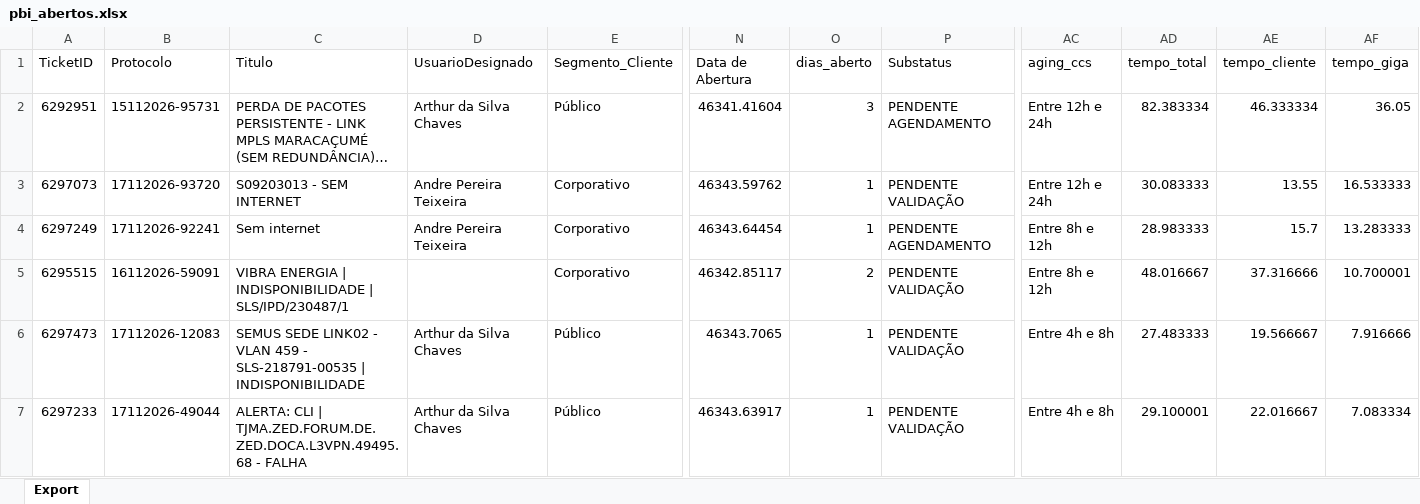
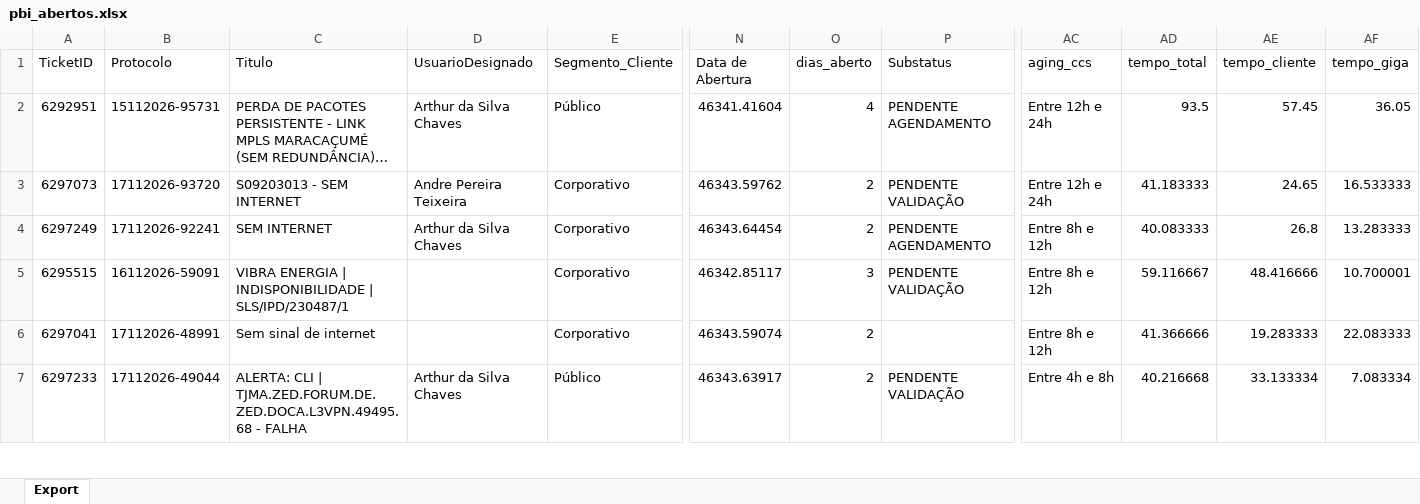
Before and after one commit to iatimcll-blip/Acompanhamento-Jarvis, an Excel workbook: data/pbi_abertos.xlsx, sheet Export, drawn as a sheet; only a part is shown, gaps mark what is left out; long unchanged cells end in …; values as stored, in another font and other column widths than the file's, no borders; removed rows and columns are numbered as before the commit, all else as after; rows hold the shown columns only; the diff covers the shown part only; the diff names each change by its address in the sheet, - before the commit and + after, or states it on an @@ line.

```diff
--- a/data/pbi_abertos.xlsx (sheet Export)
+++ b/data/pbi_abertos.xlsx (sheet Export)
-O2 (dias_aberto): 3
+O2 (dias_aberto): 4
-AD2 (tempo_total): 82.383334
+AD2 (tempo_total): 93.5
-AE2 (tempo_cliente): 46.333334
+AE2 (tempo_cliente): 57.45
-O3:O4 (dias_aberto): 1
+O3:O4 (dias_aberto): 2
-AD3 (tempo_total): 30.083333
+AD3 (tempo_total): 41.183333
-AE3 (tempo_cliente): 13.55
+AE3 (tempo_cliente): 24.65
-C4 (Titulo): Sem internet
+C4 (Titulo): SEM INTERNET
-D4 (UsuarioDesignado): Andre Pereira Teixeira
+D4 (UsuarioDesignado): Arthur da Silva Chaves
-AD4 (tempo_total): 28.983333
+AD4 (tempo_total): 40.083333
-AE4 (tempo_cliente): 15.7
+AE4 (tempo_cliente): 26.8
-O5 (dias_aberto): 2
+O5 (dias_aberto): 3
-AD5 (tempo_total): 48.016667
+AD5 (tempo_total): 59.116667
-AE5 (tempo_cliente): 37.316666
+AE5 (tempo_cliente): 48.416666
-row 6: 6297473 | 17112026-12083 | SEMUS SEDE LINK02 - VLAN 459 - SLS-218791-00535 | INDISPONIBILIDADE | Arthur da Silva Chaves | Público | 46343.7065 | 1 | PENDENTE VALIDAÇÃO | Entre 4h e 8h | 27.483333 | 19.566667 | 7.916666
+row 6: 6297041 | 17112026-48991 | Sem sinal de internet |  | Corporativo | 46343.59074 | 2 |  | Entre 8h e 12h | 41.366666 | 19.283333 | 22.083333
-O7 (dias_aberto): 1
+O7 (dias_aberto): 2
-AD7 (tempo_total): 29.100001
+AD7 (tempo_total): 40.216668
-AE7 (tempo_cliente): 22.016667
+AE7 (tempo_cliente): 33.133334
```
Also changed, not shown: 2 added rows, 5 removed rows and 101 edited cells elsewhere in this sheet.
